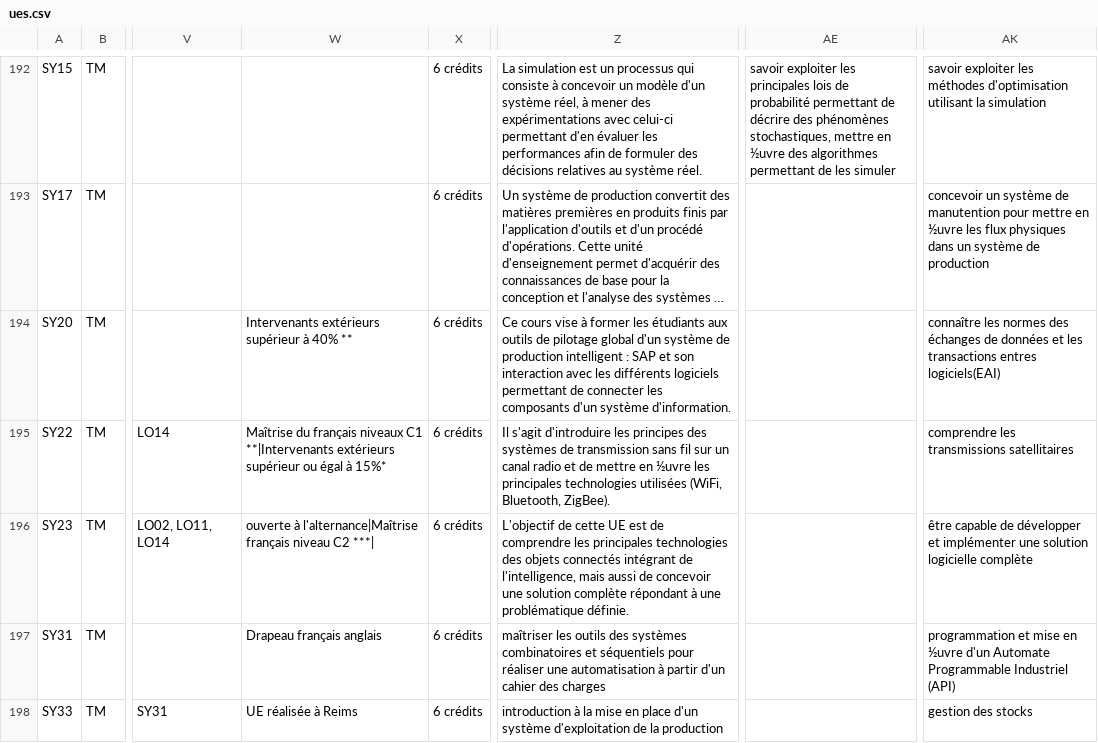
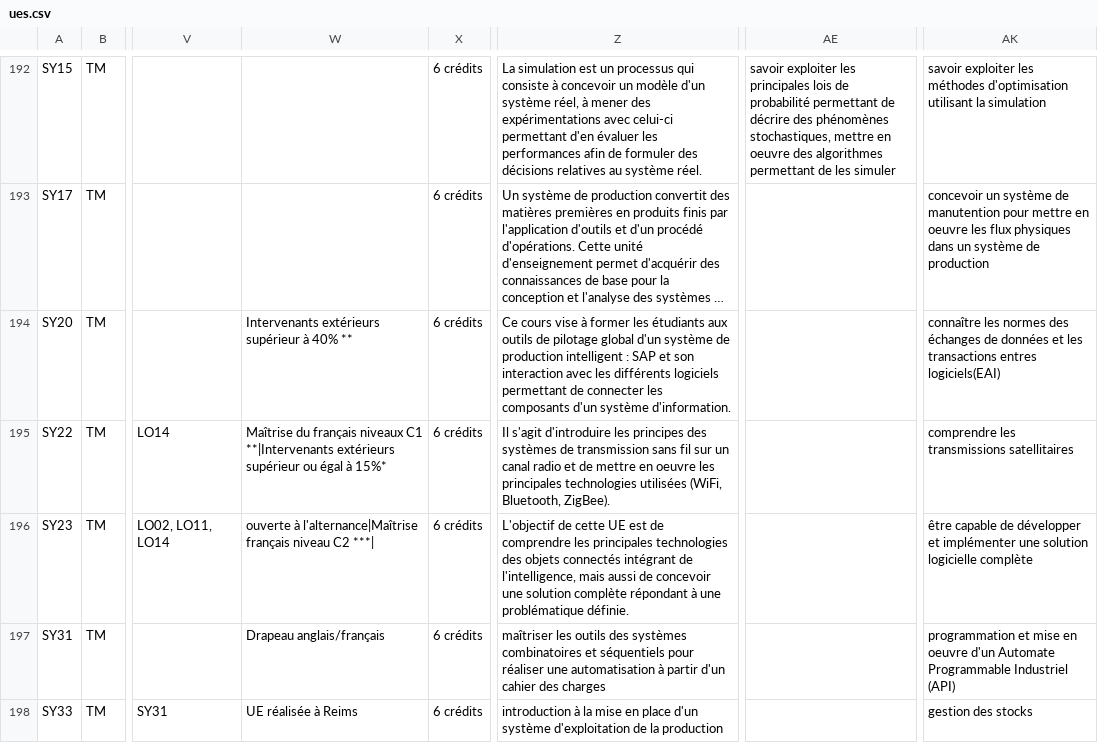
Before and after one commit to ungdev/EtuUTT, a CSV file: src/Etu/Module/UVBundle/Resources/objects/ues.csv, drawn as a sheet; only a part is shown, gaps mark what is left out; long unchanged cells end in …; the diff covers the shown part only; the diff names each change by its address in the sheet, - before the commit and + after, or states it on an @@ line.

```diff
--- a/src/Etu/Module/UVBundle/Resources/objects/ues.csv
+++ b/src/Etu/Module/UVBundle/Resources/objects/ues.csv
-AE192: …mettre en ½uvre des algorithmes…
+AE192: …mettre en oeuvre des algorithmes…
-AK193: …mettre en ½uvre les flux…
+AK193: …mettre en oeuvre les flux…
-Z195: …mettre en ½uvre les principales…
+Z195: …mettre en oeuvre les principales…
-W197: Drapeau français anglais
+W197: Drapeau anglais/français
-AK197: …mise en ½uvre d'un Automate…
+AK197: …mise en oeuvre d'un Automate…
```
Also changed, not shown: 107 edited cells elsewhere in this file, 14 other files.
